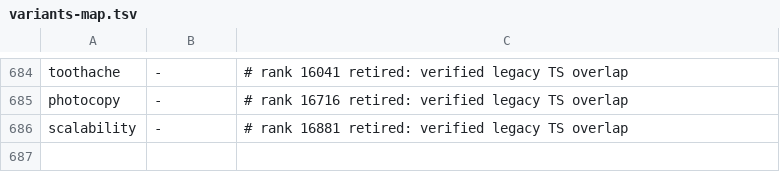
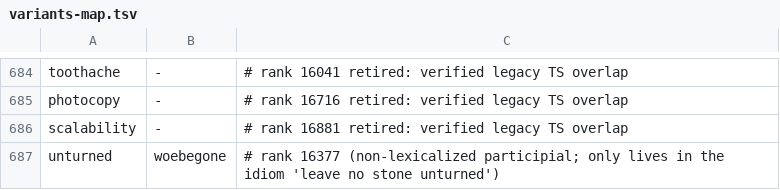
Before and after one commit to alhinawi/henglish-Hinawi-English-Academy, a TSV file: data/vocab-ranks/variants-map.tsv, drawn as a sheet; only a part is shown, gaps mark what is left out.

Commit message:
fix(vocab): v28 - unturned@16377->woebegone (participial)

```diff
--- a/data/vocab-ranks/variants-map.tsv
+++ b/data/vocab-ranks/variants-map.tsv
@@ -686 +686,2 @@ photocopy	-	# rank 16716 retired: verified legacy TS overlap
 scalability	-	# rank 16881 retired: verified legacy TS overlap
+unturned	woebegone	# rank 16377 (non-lexicalized participial; only lives in the idiom 'leave no stone unturned')
```
Also changed, not shown: data/vocab-ranks/english-30k.tsv.
